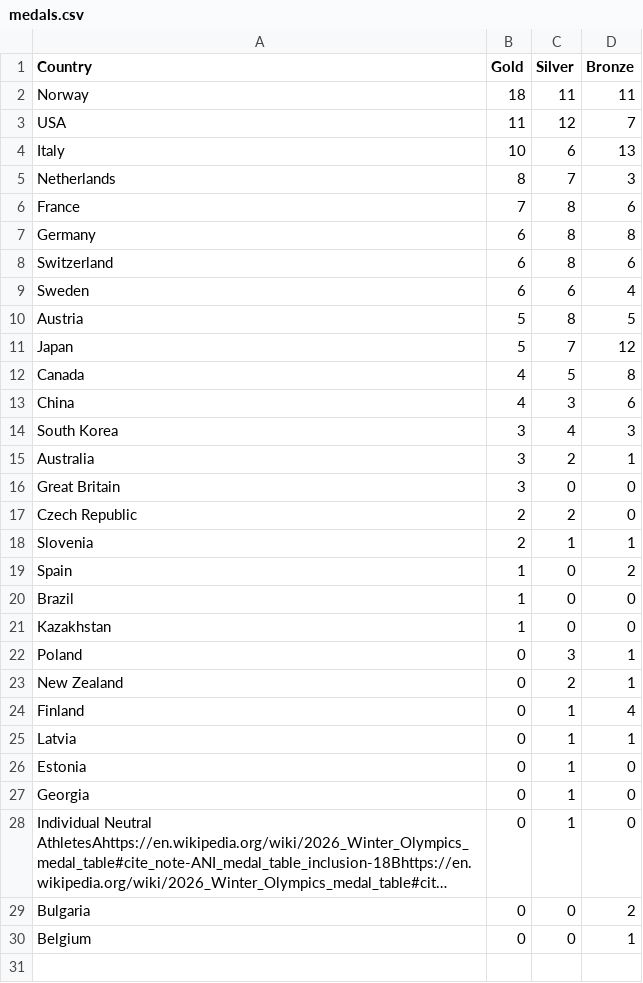
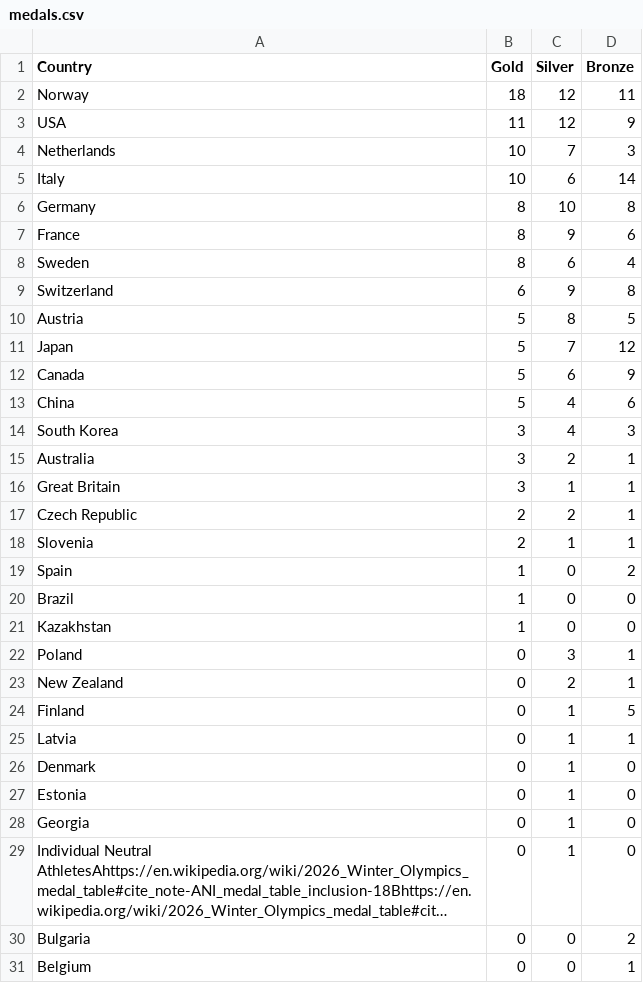
Before and after one commit to tschiappa/2026_IEP_Olympics, a CSV file: data/medals.csv, drawn as a sheet; long unchanged cells end in ….

```diff
--- a/data/medals.csv
+++ b/data/medals.csv
@@ -1,18 +1,18 @@
 Country,Gold,Silver,Bronze
-Norway,18,11,11
-USA,11,12,7
-Italy,10,6,13
-Netherlands,8,7,3
-France,7,8,6
-Germany,6,8,8
-Switzerland,6,8,6
-Sweden,6,6,4
+Norway,18,12,11
+USA,11,12,9
+Netherlands,10,7,3
+Italy,10,6,14
+Germany,8,10,8
+France,8,9,6
+Sweden,8,6,4
+Switzerland,6,9,8
 Austria,5,8,5
 Japan,5,7,12
-Canada,4,5,8
-China,4,3,6
+Canada,5,6,9
+China,5,4,6
 South Korea,3,4,3
 Australia,3,2,1
-Great Britain,3,0,0
-Czech Republic,2,2,0
+Great Britain,3,1,1
+Czech Republic,2,2,1
 Slovenia,2,1,1
@@ -23,4 +23,5 @@ Poland,0,3,1
 New Zealand,0,2,1
-Finland,0,1,4
+Finland,0,1,5
 Latvia,0,1,1
+Denmark,0,1,0
 Estonia,0,1,0
```
